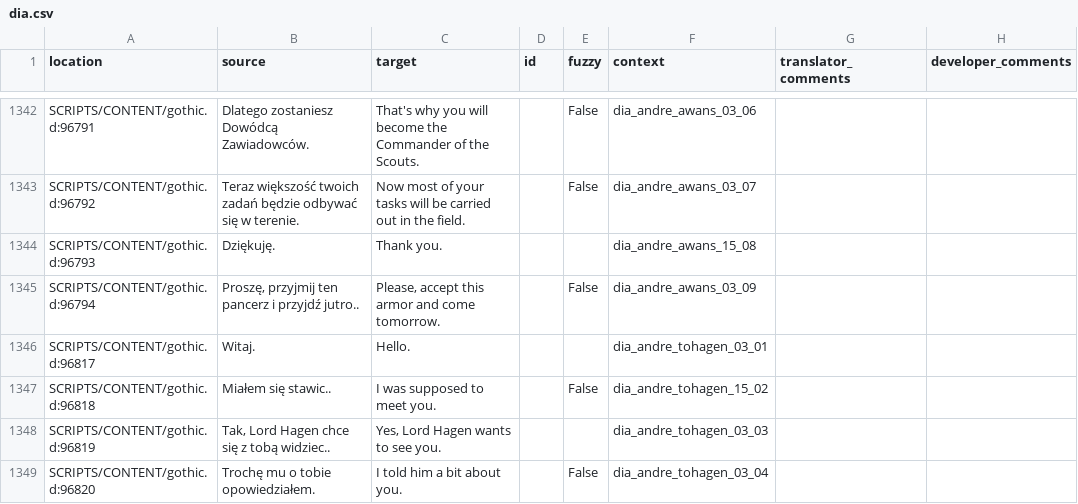
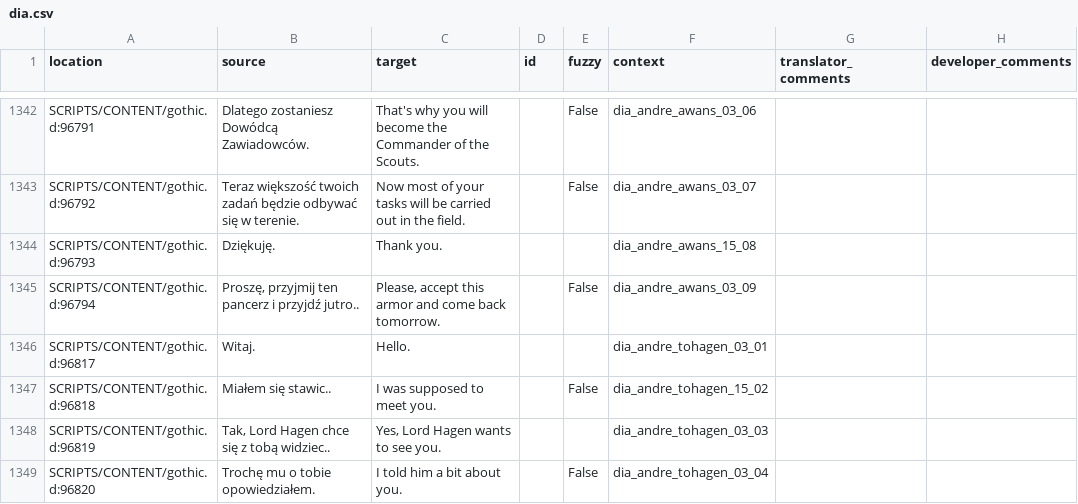
Before and after one commit to auronen/theCityGuard, a CSV file: .translations/en/dia.csv, drawn as a sheet; only a part is shown, gaps mark what is left out; the diff covers the shown part only.

Commit message:
Translated using Weblate (English)
Currently translated at 100.0% (1415 of 1415 strings)

Translation: The City Guard/dia
Translate-URL: http://weblate.cokoliv.eu/projects/the-city-guard/dia/en/

```diff
--- a/.translations/en/dia.csv
+++ b/.translations/en/dia.csv
@@ -1344,3 +1344,3 @@
 "SCRIPTS/CONTENT/gothic.d:96793","Dziękuję.","Thank you.","","","dia_andre_awans_15_08","",""
-"SCRIPTS/CONTENT/gothic.d:96794","Proszę, przyjmij ten pancerz i przyjdź jutro..","Please, accept this armor and come tomorrow.","","False","dia_andre_awans_03_09","",""
+"SCRIPTS/CONTENT/gothic.d:96794","Proszę, przyjmij ten pancerz i przyjdź jutro..","Please, accept this armor and come back tomorrow.","","False","dia_andre_awans_03_09","",""
 "SCRIPTS/CONTENT/gothic.d:96817","Witaj.","Hello.","","","dia_andre_tohagen_03_01","",""
```
Also changed, not shown: 11 edited cells elsewhere in this file.
